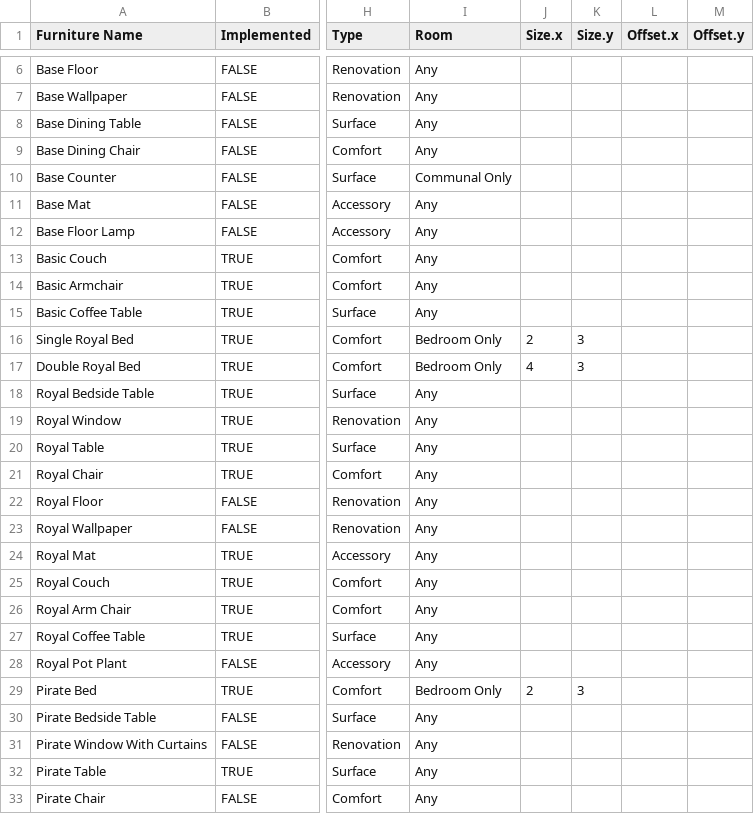
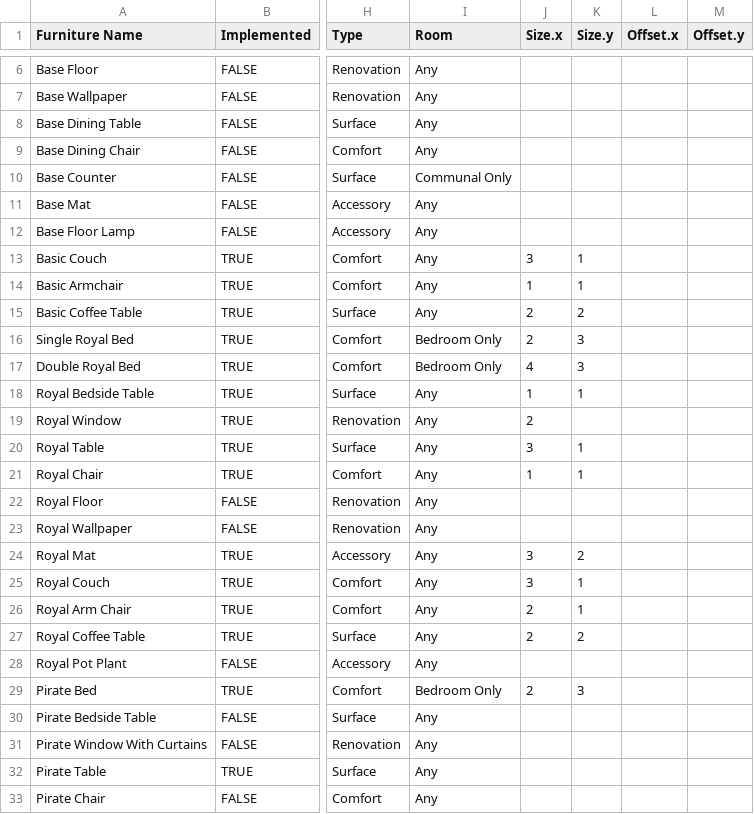
Before and after one commit to blazeb75/Little-Lodgings, a CSV file: Assets/Data/Furniture.csv, drawn as a sheet; only a part is shown, gaps mark what is left out; the diff covers the shown part only; the diff names each change by its address in the sheet, - before the commit and + after, or states it on an @@ line.

Commit message:
updated data

```diff
--- a/Assets/Data/Furniture.csv
+++ b/Assets/Data/Furniture.csv
-J13 (Size.x): (empty)
+J13 (Size.x): 3
-K13:K14 (Size.y): (empty)
+K13:K14 (Size.y): 1
-J14 (Size.x): (empty)
+J14 (Size.x): 1
-J15 (Size.x): (empty)
+J15 (Size.x): 2
-K15 (Size.y): (empty)
+K15 (Size.y): 2
-J18 (Size.x): (empty)
+J18 (Size.x): 1
-K18 (Size.y): (empty)
+K18 (Size.y): 1
-J19 (Size.x): (empty)
+J19 (Size.x): 2
-J20 (Size.x): (empty)
+J20 (Size.x): 3
-K20:K21 (Size.y): (empty)
+K20:K21 (Size.y): 1
-J21 (Size.x): (empty)
+J21 (Size.x): 1
-J24:J25 (Size.x): (empty)
+J24:J25 (Size.x): 3
-K24 (Size.y): (empty)
+K24 (Size.y): 2
-K25:K26 (Size.y): (empty)
+K25:K26 (Size.y): 1
-J26:J27 (Size.x): (empty)
+J26:J27 (Size.x): 2
-K27 (Size.y): (empty)
+K27 (Size.y): 2
```
Also changed, not shown: 19 edited cells elsewhere in this file, 2 other files.
